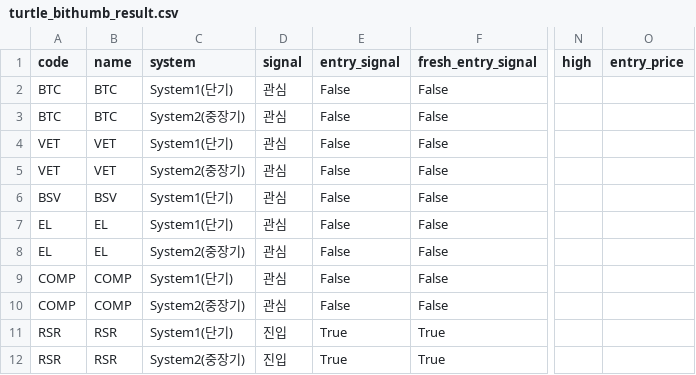
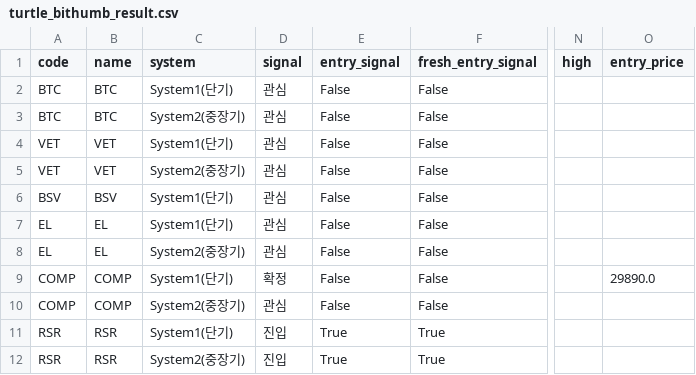
Before and after one commit to harmi6005/turtle-screener, a CSV file: data/turtle_bithumb_result.csv, drawn as a sheet; only a part is shown, gaps mark what is left out; the diff names each change by its address in the sheet, - before the commit and + after, or states it on an @@ line.

Commit message:
관심종목 재확인 결과 업데이트

```diff
--- a/data/turtle_bithumb_result.csv
+++ b/data/turtle_bithumb_result.csv
-D9 (signal): 관심
+D9 (signal): 확정
-O9 (entry_price): (empty)
+O9 (entry_price): 29890.0
```
